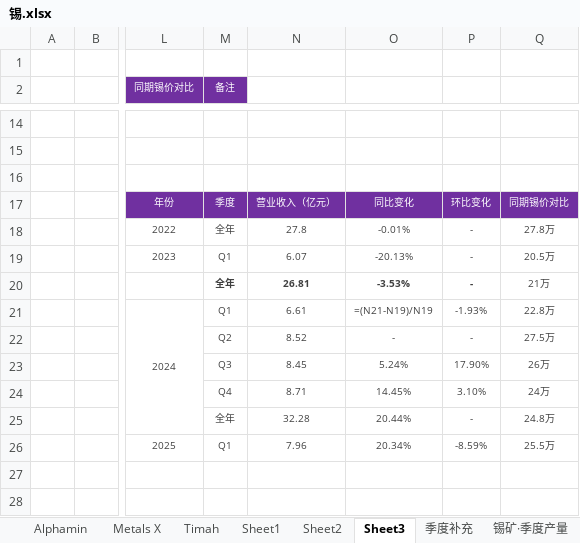
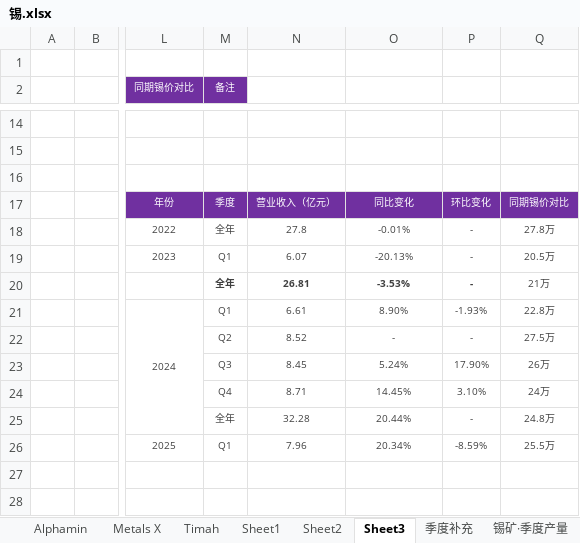
Before and after one commit to amiya866/caibao-hub, an Excel workbook: excel/锡.xlsx, sheet Sheet3, drawn as a sheet; only a part is shown, gaps mark what is left out; values as stored, in another font and other column widths than the file's, no borders; formulas without a stored value are shown as written; the diff names each change by its address in the sheet, - before the commit and + after, or states it on an @@ line.

```diff
--- a/excel/锡.xlsx (sheet Sheet3)
+++ b/excel/锡.xlsx (sheet Sheet3)
-O21: =(N21-N19)/N19
+O21: 8.90%
```
Also changed, not shown: sheet Sheet2, sheet Timah, sheet 马来西亚MSC（锭）, sheet Alphamin, sheet Sheet1, sheet Metals X, 3 more sheets, other sheet tabs, hidden cells, charts or pictures, excel/硅.xlsx, excel/铅.xlsx, 10 other files.
